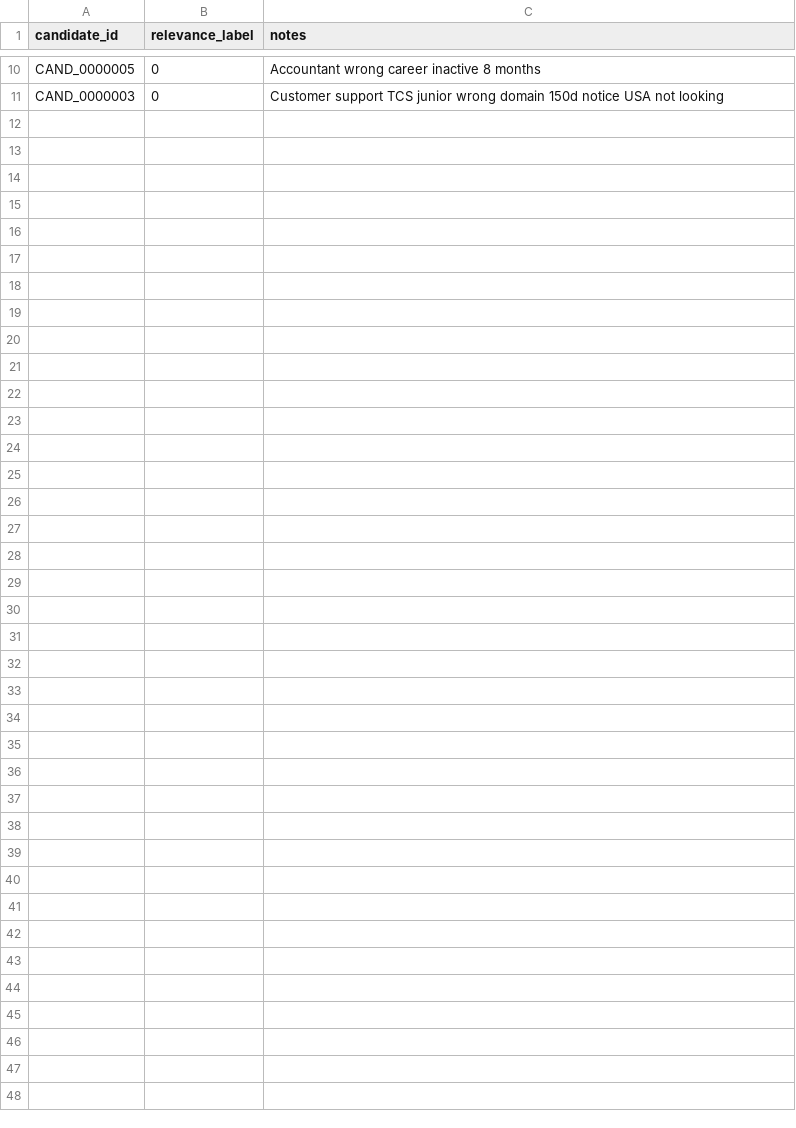
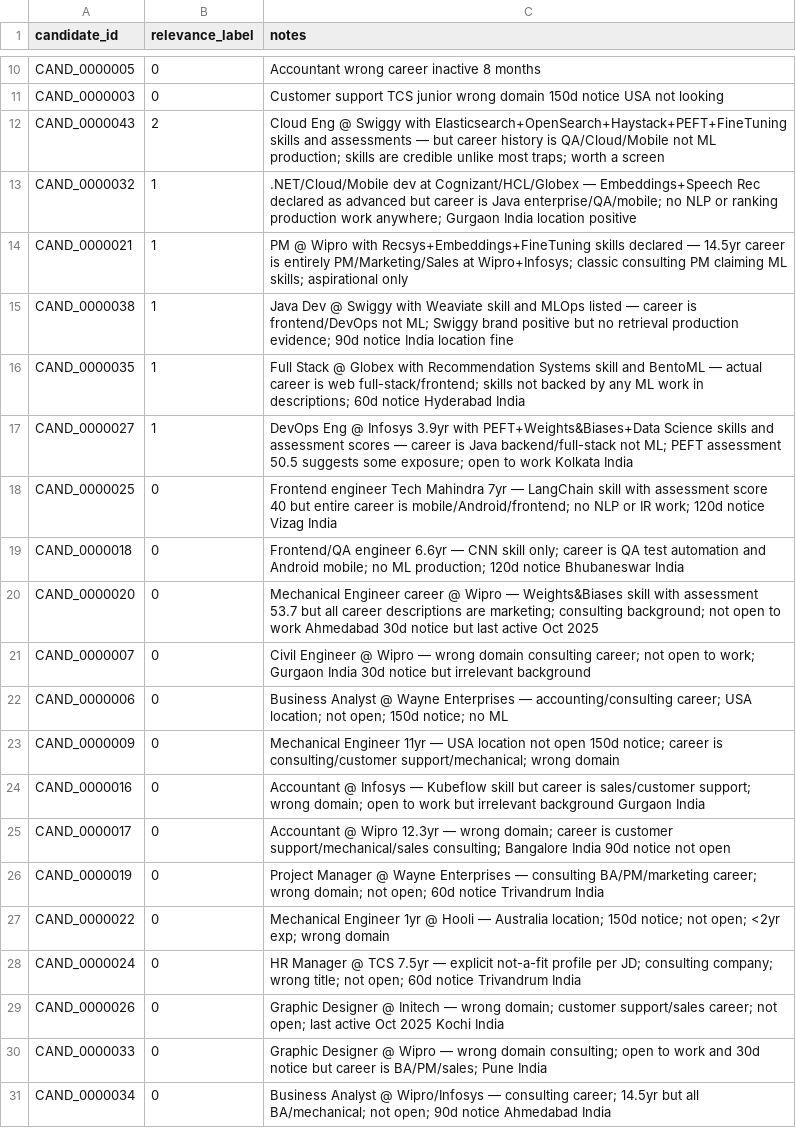
Before and after one commit to Abhishek86798/FitRank, a CSV file: eval/golden_set.csv, drawn as a sheet; only a part is shown, gaps mark what is left out.

```diff
--- a/eval/golden_set.csv
+++ b/eval/golden_set.csv
@@ -11 +11,21 @@ CAND_0000005,0,Accountant wrong career inactive 8 months
 CAND_0000003,0,Customer support TCS junior wrong domain 150d notice USA not looking
+CAND_0000043,2,Cloud Eng @ Swiggy with Elasticsearch+OpenSearch+Haystack+PEFT+FineTuning skills and assessments — but career history is QA/Cloud/Mobile not ML production; skills are credible unlike most traps; worth a screen
+CAND_0000032,1,.NET/Cloud/Mobile dev at Cognizant/HCL/Globex — Embeddings+Speech Rec declared as advanced but career is Java enterprise/QA/mobile; no NLP or ranking production work anywhere; Gurgaon India location positive
+CAND_0000021,1,PM @ Wipro with Recsys+Embeddings+FineTuning skills declared — 14.5yr career is entirely PM/Marketing/Sales at Wipro+Infosys; classic consulting PM claiming ML skills; aspirational only
+CAND_0000038,1,Java Dev @ Swiggy with Weaviate skill and MLOps listed — career is frontend/DevOps not ML; Swiggy brand positive but no retrieval production evidence; 90d notice India location fine
+CAND_0000035,1,Full Stack @ Globex with Recommendation Systems skill and BentoML — actual career is web full-stack/frontend; skills not backed by any ML work in descriptions; 60d notice Hyderabad India
+CAND_0000027,1,DevOps Eng @ Infosys 3.9yr with PEFT+Weights&Biases+Data Science skills and assessment scores — career is Java backend/full-stack not ML; PEFT assessment 50.5 suggests some exposure; open to work Kolkata India
+CAND_0000025,0,Frontend engineer Tech Mahindra 7yr — LangChain skill with assessment score 40 but entire career is mobile/Android/frontend; no NLP or IR work; 120d notice Vizag India
+CAND_0000018,0,Frontend/QA engineer 6.6yr — CNN skill only; career is QA test automation and Android mobile; no ML production; 120d notice Bhubaneswar India
+CAND_0000020,0,Mechanical Engineer career @ Wipro — Weights&Biases skill with assessment 53.7 but all career descriptions are marketing; consulting background; not open to work Ahmedabad 30d notice but last active Oct 2025
+CAND_0000007,0,Civil Engineer @ Wipro — wrong domain consulting career; not open to work; Gurgaon India 30d notice but irrelevant background
+CAND_0000006,0,Business Analyst @ Wayne Enterprises — accounting/consulting career; USA location; not open; 150d notice; no ML
+CAND_0000009,0,Mechanical Engineer 11yr — USA location not open 150d notice; career is consulting/customer support/mechanical; wrong domain
+CAND_0000016,0,Accountant @ Infosys — Kubeflow skill but career is sales/customer support; wrong domain; open to work but irrelevant background Gurgaon India
+CAND_0000017,0,Accountant @ Wipro 12.3yr — wrong domain; career is customer support/mechanical/sales consulting; Bangalore India 90d notice not open
+CAND_0000019,0,Project Manager @ Wayne Enterprises — consulting BA/PM/marketing career; wrong domain; not open; 60d notice Trivandrum India
+CAND_0000022,0,Mechanical Engineer 1yr @ Hooli — Australia location; 150d notice; not open; <2yr exp; wrong domain
+CAND_0000024,0,HR Manager @ TCS 7.5yr — explicit not-a-fit profile per JD; consulting company; wrong title; not open; 60d notice Trivandrum India
+CAND_0000026,0,Graphic Designer @ Initech — wrong domain; customer support/sales career; not open; last active Oct 2025 Kochi India
+CAND_0000033,0,Graphic Designer @ Wipro — wrong domain consulting; open to work and 30d notice but career is BA/PM/sales; Pune India
+CAND_0000034,0,Business Analyst @ Wipro/Infosys — consulting career; 14.5yr but all BA/mechanical; not open; 90d notice Ahmedabad India
```
Also changed, not shown: 8 other files.
